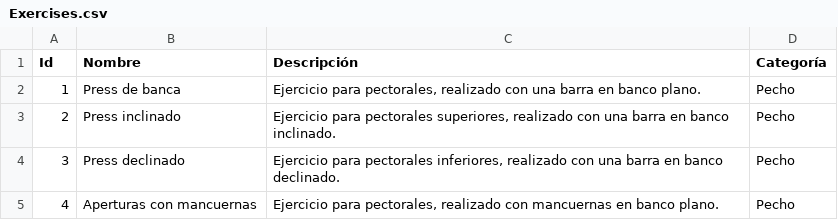
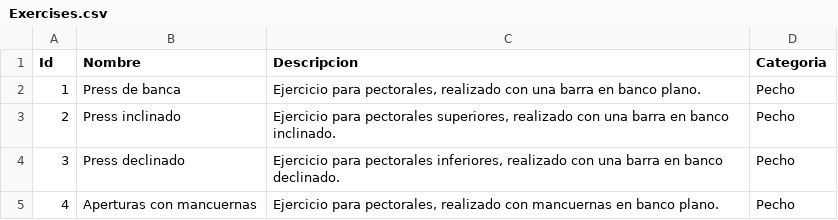
Before and after one commit to DanielSaromo/Courses_DataFiles, a CSV file: AEDITIP/AIM101/PRY/Exercises.csv, drawn as a sheet; only a part is shown.

```diff
--- a/AEDITIP/AIM101/PRY/Exercises.csv
+++ b/AEDITIP/AIM101/PRY/Exercises.csv
@@ -1,2 +1,2 @@
-Id,Nombre,Descripción,Categoría
+Id,Nombre,Descripcion,Categoria
 1,Press de banca,"Ejercicio para pectorales, realizado con una barra en banco plano.",Pecho
```
Also changed, not shown: 2 other files.
